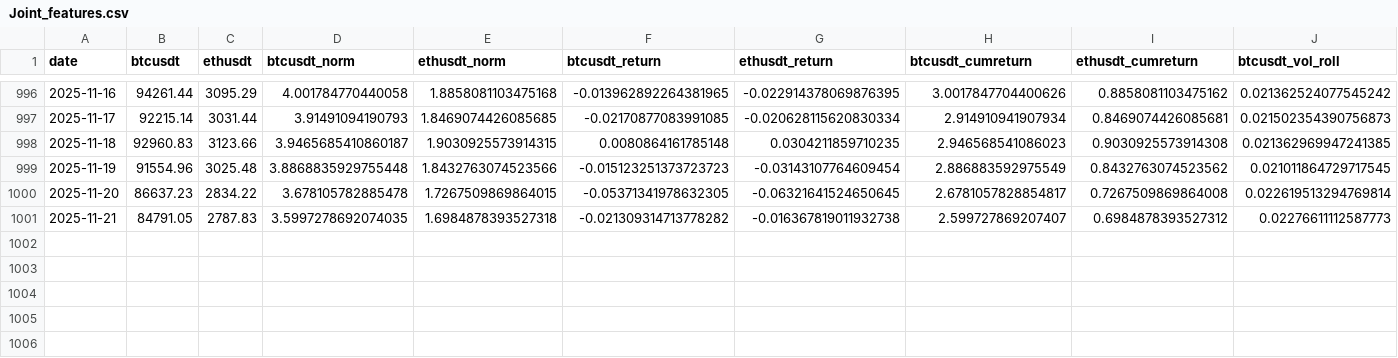
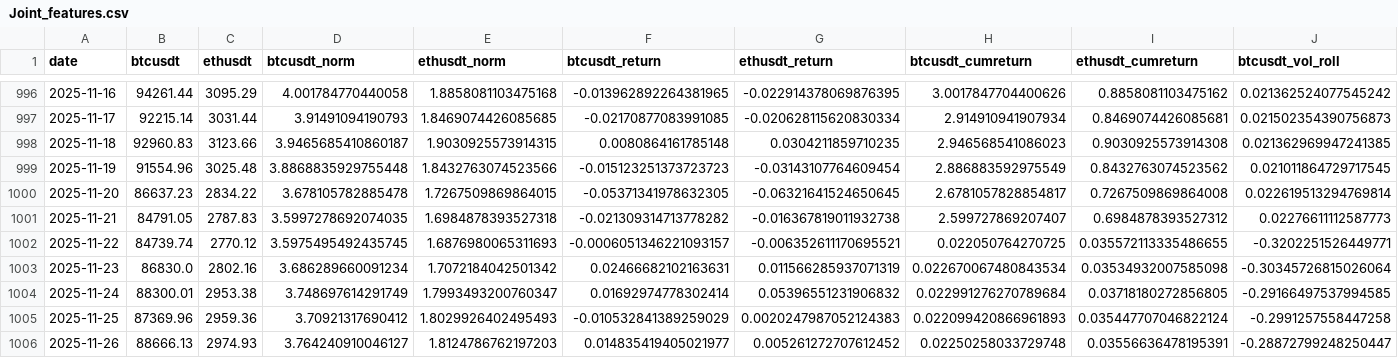
Before and after one commit to diegomn16/Crypto_dashboard, a CSV file: data/processed/Joint_features.csv, drawn as a sheet; only a part is shown, gaps mark what is left out; rows hold the shown columns only; the diff names each change by its address in the sheet, - before the commit and + after, or states it on an @@ line.

```diff
--- a/data/processed/Joint_features.csv
+++ b/data/processed/Joint_features.csv
+row 1002: 2025-11-22 | 84739.74 | 2770.12 | 3.5975495492435745 | 1.6876980065311693 | -0.0006051346221093157 | -0.006352611170695521 | 0.022050764270725 | 0.035572113335486655 | -0.3202251526449771
+row 1003: 2025-11-23 | 86830.0 | 2802.16 | 3.686289660091234 | 1.7072184042501342 | 0.02466682102163631 | 0.011566285937071319 | 0.022670067480843534 | 0.03534932007585098 | -0.30345726815026064
+row 1004: 2025-11-24 | 88300.01 | 2953.38 | 3.748697614291749 | 1.7993493200760347 | 0.01692974778302414 | 0.05396551231906832 | 0.022991276270789684 | 0.03718180272856805 | -0.29166497537994585
+row 1005: 2025-11-25 | 87369.96 | 2959.36 | 3.70921317690412 | 1.8029926402495493 | -0.010532841389259029 | 0.0020247987052124383 | 0.022099420866961893 | 0.035447707046822124 | -0.2991257558447258
+row 1006: 2025-11-26 | 88666.13 | 2974.93 | 3.764240910046127 | 1.8124786762197203 | 0.014835419405021977 | 0.005261272707612452 | 0.02250258033729748 | 0.03556636478195391 | -0.28872799248250447
```
Also changed, not shown: 3 other files.
